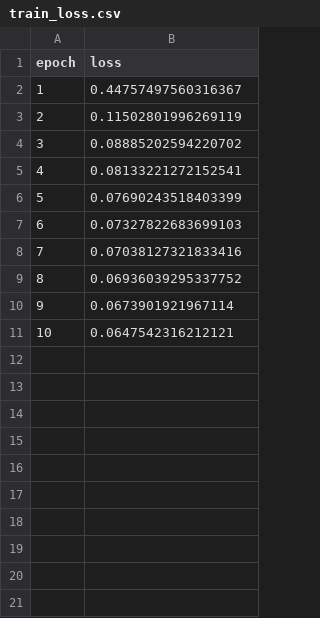
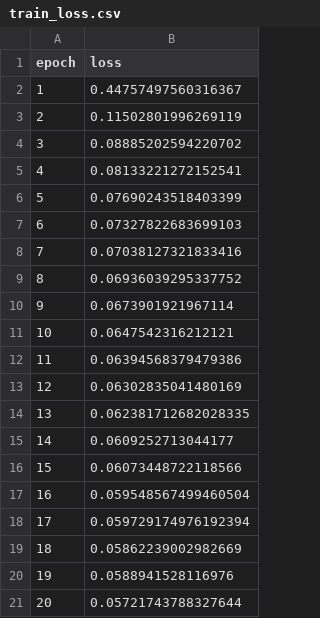
Before and after one commit to vedika0806/data266-5937, a CSV file: hw9/train_loss.csv, drawn as a sheet; the diff names each change by its address in the sheet, - before the commit and + after, or states it on an @@ line.

Commit message:
hw9: trained through epoch 20

```diff
--- a/hw9/train_loss.csv
+++ b/hw9/train_loss.csv
+row 12: 11 | 0.06394568379479386
+row 13: 12 | 0.06302835041480169
+row 14: 13 | 0.062381712682028335
+row 15: 14 | 0.0609252713044177
+row 16: 15 | 0.06073448722118566
+row 17: 16 | 0.059548567499460504
+row 18: 17 | 0.059729174976192394
+row 19: 18 | 0.05862239002982669
+row 20: 19 | 0.0588941528116976
+row 21: 20 | 0.05721743788327644
```
Also changed, not shown: 1 other file.
